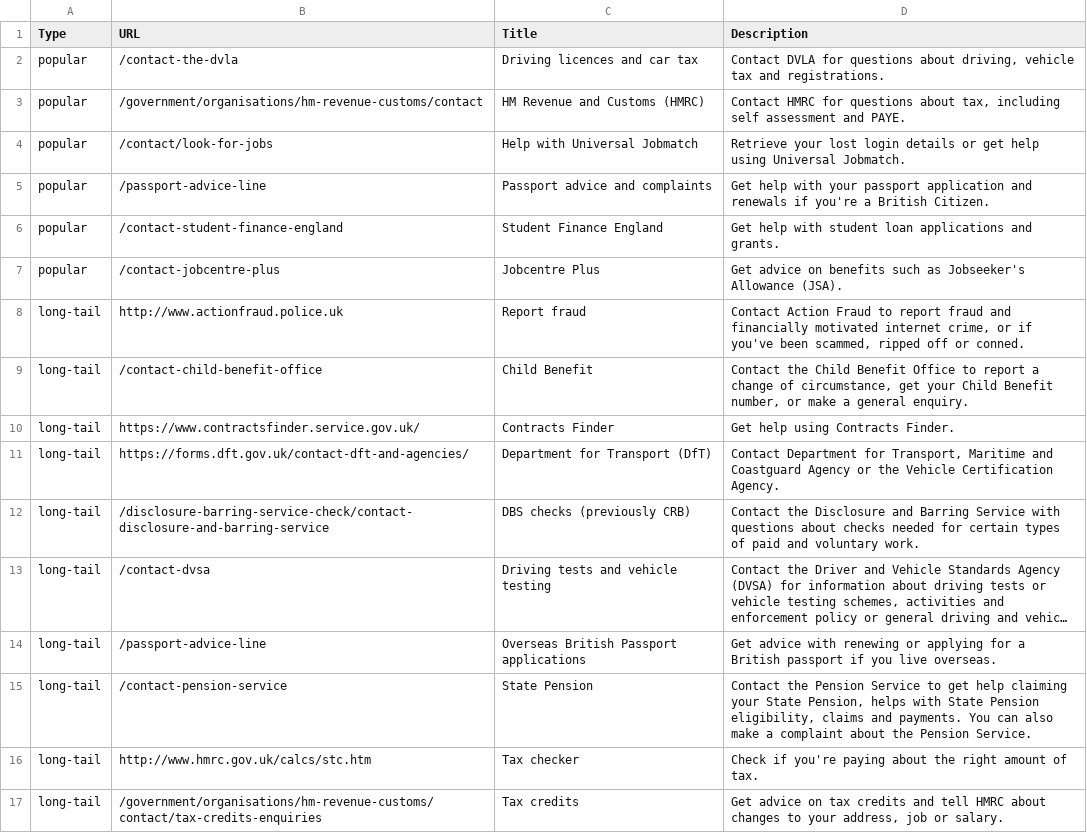
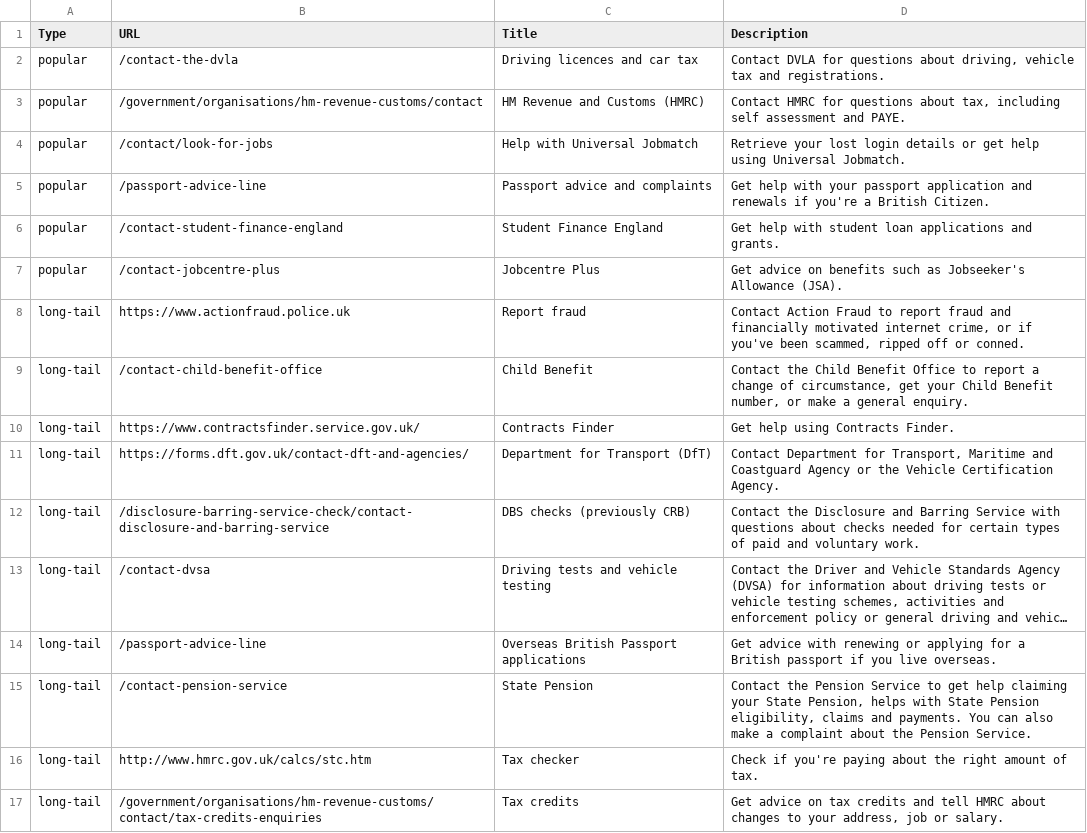
Before and after one commit to alphagov/feedback, a CSV file: config/contact-links.csv, drawn as a sheet; long unchanged cells end in ….

Commit message:
Update actionfraud link to https
http://www.actionfraud.police.uk to https://www.actionfraud.police.uk

```diff
--- a/config/contact-links.csv
+++ b/config/contact-links.csv
@@ -7,3 +7,3 @@ popular,/contact-student-finance-england,Student Finance England,"Get help with
 popular,/contact-jobcentre-plus,Jobcentre Plus,"Get advice on benefits such as Jobseeker's Allowance (JSA)."
-long-tail,http://www.actionfraud.police.uk,Report fraud,"Contact Action Fraud to report fraud and financially motivated internet crime, or if you've been scammed, ripped off or conned."
+long-tail,https://www.actionfraud.police.uk,Report fraud,"Contact Action Fraud to report fraud and financially motivated internet crime, or if you've been scammed, ripped off or conned."
 long-tail,/contact-child-benefit-office,Child Benefit,"Contact the Child Benefit Office to report a change of circumstance, get your Child Benefit number, or make a general enquiry."
```
